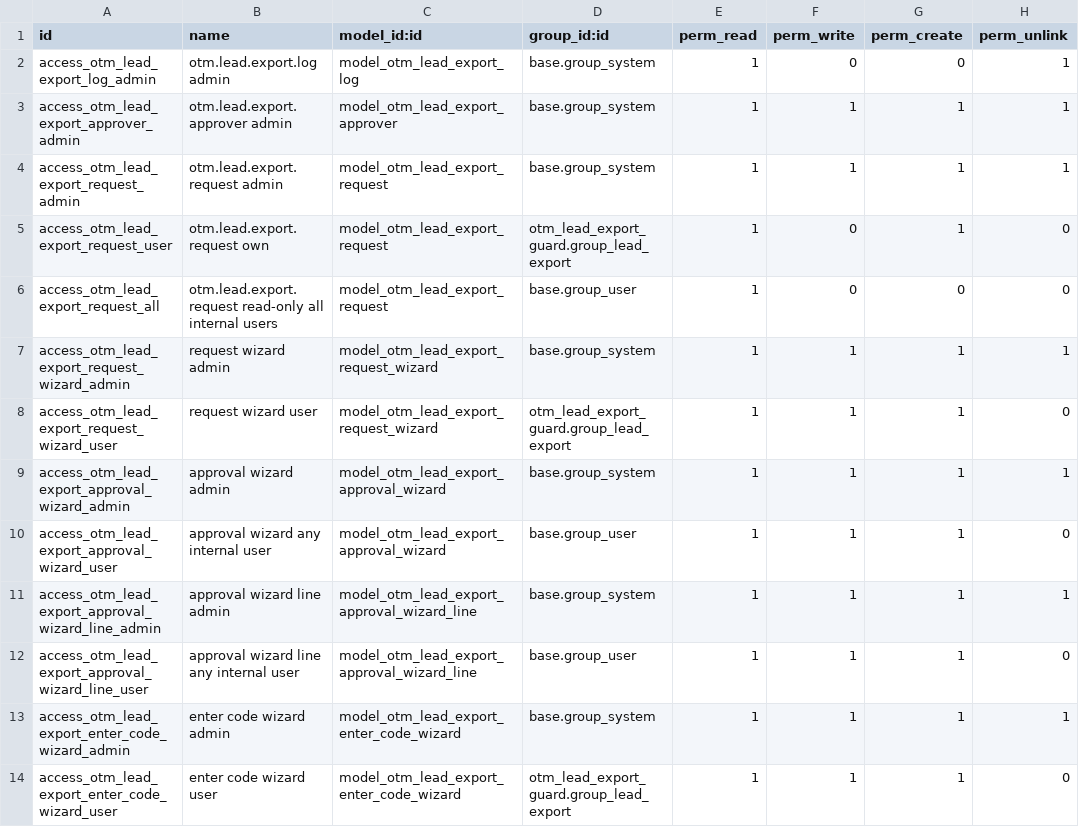
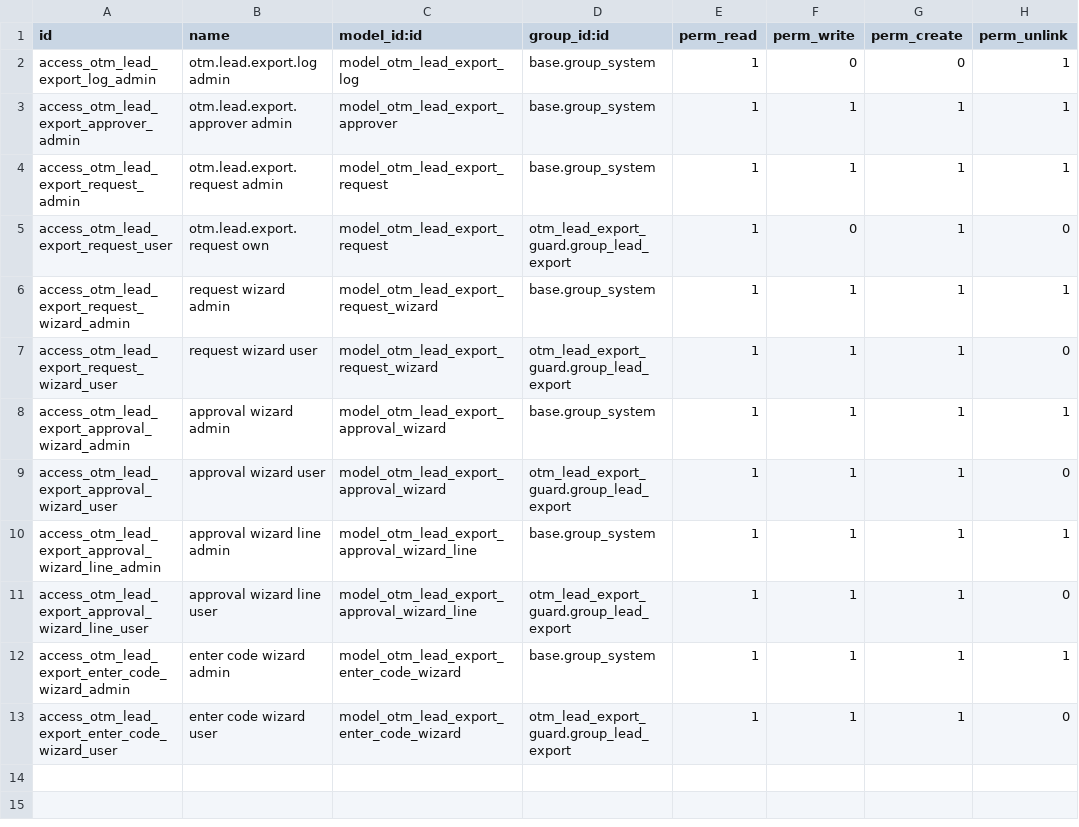
Before and after one commit to otomatercom-cloud/otm_lead_export_guard_17, a CSV file: security/ir.model.access.csv, drawn as a sheet.

```diff
--- a/security/ir.model.access.csv
+++ b/security/ir.model.access.csv
@@ -5,3 +5,2 @@ access_otm_lead_export_request_admin,otm.lead.export.request admin,model_otm_lea
 access_otm_lead_export_request_user,otm.lead.export.request own,model_otm_lead_export_request,otm_lead_export_guard.group_lead_export,1,0,1,0
-access_otm_lead_export_request_all,otm.lead.export.request read-only all internal users,model_otm_lead_export_request,base.group_user,1,0,0,0
 access_otm_lead_export_request_wizard_admin,request wizard admin,model_otm_lead_export_request_wizard,base.group_system,1,1,1,1
@@ -9,5 +8,5 @@ access_otm_lead_export_request_wizard_user,request wizard user,model_otm_lead_ex
 access_otm_lead_export_approval_wizard_admin,approval wizard admin,model_otm_lead_export_approval_wizard,base.group_system,1,1,1,1
-access_otm_lead_export_approval_wizard_user,approval wizard any internal user,model_otm_lead_export_approval_wizard,base.group_user,1,1,1,0
+access_otm_lead_export_approval_wizard_user,approval wizard user,model_otm_lead_export_approval_wizard,otm_lead_export_guard.group_lead_export,1,1,1,0
 access_otm_lead_export_approval_wizard_line_admin,approval wizard line admin,model_otm_lead_export_approval_wizard_line,base.group_system,1,1,1,1
-access_otm_lead_export_approval_wizard_line_user,approval wizard line any internal user,model_otm_lead_export_approval_wizard_line,base.group_user,1,1,1,0
+access_otm_lead_export_approval_wizard_line_user,approval wizard line user,model_otm_lead_export_approval_wizard_line,otm_lead_export_guard.group_lead_export,1,1,1,0
 access_otm_lead_export_enter_code_wizard_admin,enter code wizard admin,model_otm_lead_export_enter_code_wizard,base.group_system,1,1,1,1
```
Also changed, not shown: 3 other files.
